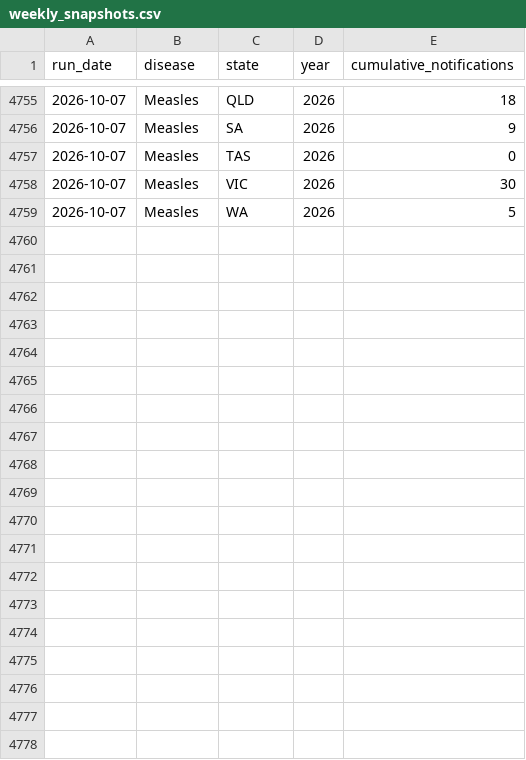
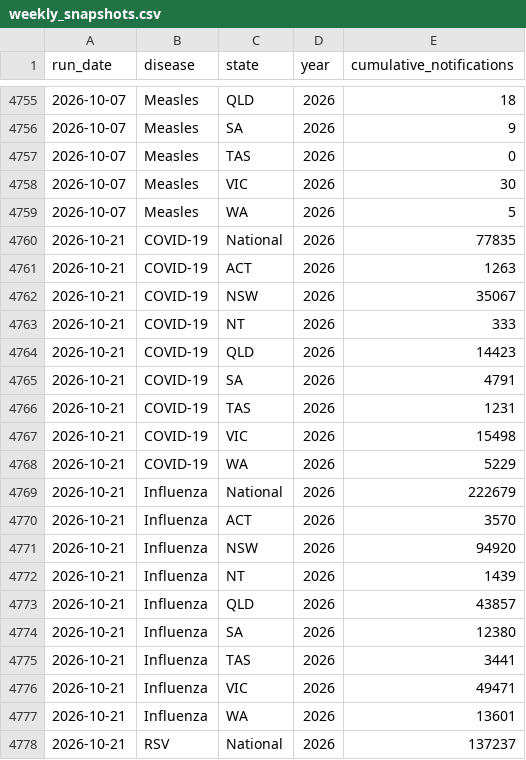
Before and after one commit to squirrel375/nindss-tracker, a CSV file: data/weekly_snapshots.csv, drawn as a sheet; only a part is shown, gaps mark what is left out; the diff covers the shown part only.

```diff
--- a/data/weekly_snapshots.csv
+++ b/data/weekly_snapshots.csv
@@ -4759 +4759,20 @@ run_date,disease,state,year,cumulative_notifications
 2026-10-07,Measles,WA,2026,5
+2026-10-21,COVID-19,National,2026,77835
+2026-10-21,COVID-19,ACT,2026,1263
+2026-10-21,COVID-19,NSW,2026,35067
+2026-10-21,COVID-19,NT,2026,333
+2026-10-21,COVID-19,QLD,2026,14423
+2026-10-21,COVID-19,SA,2026,4791
+2026-10-21,COVID-19,TAS,2026,1231
+2026-10-21,COVID-19,VIC,2026,15498
+2026-10-21,COVID-19,WA,2026,5229
+2026-10-21,Influenza,National,2026,222679
+2026-10-21,Influenza,ACT,2026,3570
+2026-10-21,Influenza,NSW,2026,94920
+2026-10-21,Influenza,NT,2026,1439
+2026-10-21,Influenza,QLD,2026,43857
+2026-10-21,Influenza,SA,2026,12380
+2026-10-21,Influenza,TAS,2026,3441
+2026-10-21,Influenza,VIC,2026,49471
+2026-10-21,Influenza,WA,2026,13601
+2026-10-21,RSV,National,2026,137237
```
Also changed, not shown: 17 added rows elsewhere in this file, data/annual_totals.csv, 13 other files.
